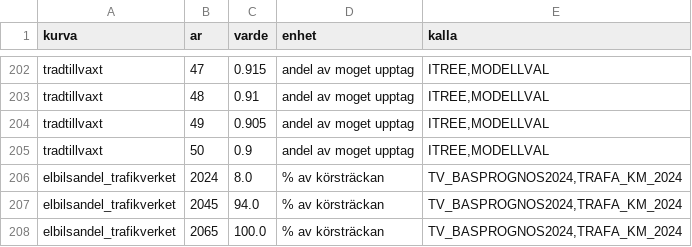
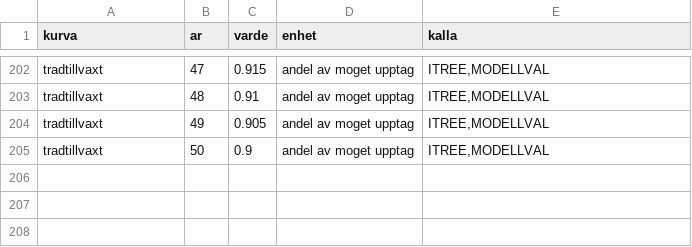
Before and after one commit to Mulmen65/road2zero, a CSV file: road2zero/data/kurvor.csv, drawn as a sheet; only a part is shown, gaps mark what is left out.

```diff
--- a/road2zero/data/kurvor.csv
+++ b/road2zero/data/kurvor.csv
@@ -205,4 +205 @@ tradtillvaxt;49;0.905;andel av moget upptag;ITREE,MODELLVAL
 tradtillvaxt;50;0.9;andel av moget upptag;ITREE,MODELLVAL
-elbilsandel_trafikverket;2024;8.0;% av körsträckan;TV_BASPROGNOS2024,TRAFA_KM_2024
-elbilsandel_trafikverket;2045;94.0;% av körsträckan;TV_BASPROGNOS2024,TRAFA_KM_2024
-elbilsandel_trafikverket;2065;100.0;% av körsträckan;TV_BASPROGNOS2024,TRAFA_KM_2024
```
Also changed, not shown: road2zero/data/byggschabloner.csv, road2zero/data/parametrar.csv, 28 other files.
